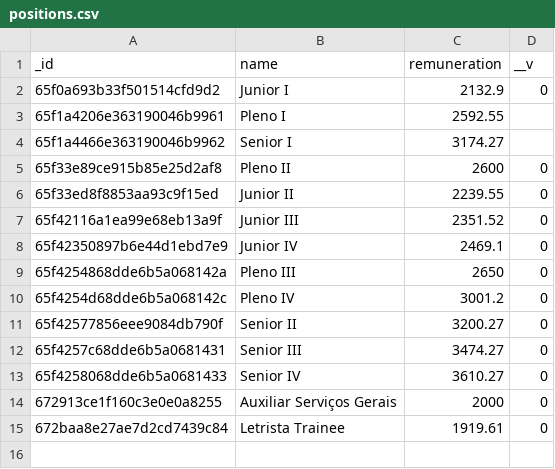
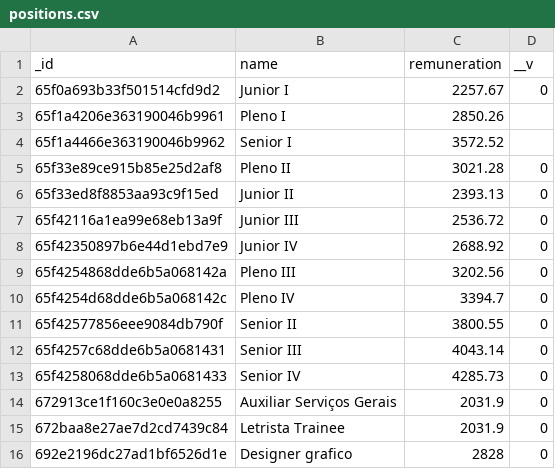
Before and after one commit to AnkaaDesign/api, a CSV file: csv/positions.csv, drawn as a sheet.

```diff
--- a/csv/positions.csv
+++ b/csv/positions.csv
@@ -1,15 +1,16 @@
 _id,name,remuneration,__v
-65f0a693b33f501514cfd9d2,Junior I,2132.9,0
-65f1a4206e363190046b9961,Pleno I,2592.55,
-65f1a4466e363190046b9962,Senior I,3174.27,
-65f33e89ce915b85e25d2af8,Pleno II,2600,0
-65f33ed8f8853aa93c9f15ed,Junior II,2239.55,0
-65f42116a1ea99e68eb13a9f,Junior III,2351.52,0
-65f42350897b6e44d1ebd7e9,Junior IV,2469.1,0
-65f4254868dde6b5a068142a,Pleno III,2650,0
-65f4254d68dde6b5a068142c,Pleno IV,3001.2,0
-65f42577856eee9084db790f,Senior II,3200.27,0
-65f4257c68dde6b5a0681431,Senior III,3474.27,0
-65f4258068dde6b5a0681433,Senior IV,3610.27,0
-672913ce1f160c3e0e0a8255,Auxiliar Serviços Gerais,2000,0
-672baa8e27ae7d2cd7439c84,Letrista Trainee,1919.61,0
+65f0a693b33f501514cfd9d2,Junior I,2257.67,0
+65f1a4206e363190046b9961,Pleno I,2850.26,
+65f1a4466e363190046b9962,Senior I,3572.52,
+65f33e89ce915b85e25d2af8,Pleno II,3021.28,0
+65f33ed8f8853aa93c9f15ed,Junior II,2393.13,0
+65f42116a1ea99e68eb13a9f,Junior III,2536.72,0
+65f42350897b6e44d1ebd7e9,Junior IV,2688.92,0
+65f4254868dde6b5a068142a,Pleno III,3202.56,0
+65f4254d68dde6b5a068142c,Pleno IV,3394.7,0
+65f42577856eee9084db790f,Senior II,3800.55,0
+65f4257c68dde6b5a0681431,Senior III,4043.14,0
+65f4258068dde6b5a0681433,Senior IV,4285.73,0
+672913ce1f160c3e0e0a8255,Auxiliar Serviços Gerais,2031.9,0
+672baa8e27ae7d2cd7439c84,Letrista Trainee,2031.9,0
+692e2196dc27ad1bf6526d1e,Designer grafico ,2828,0
```
Also changed, not shown: csv/brands.csv, csv/colors.csv, 28 other files.
